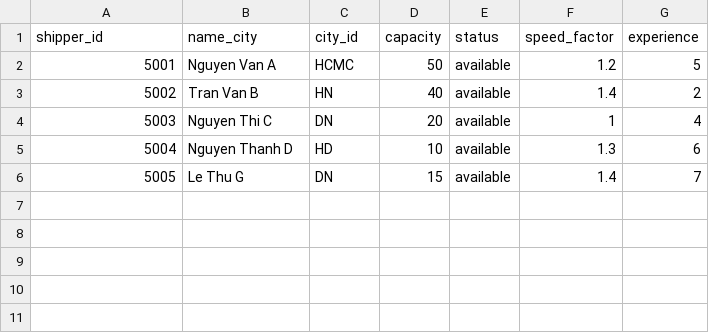
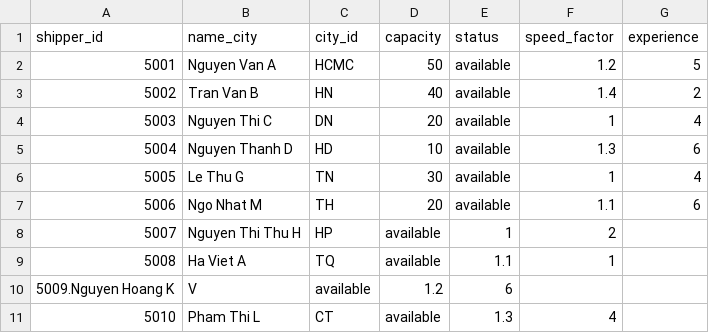
Before and after one commit to dat2912005lqd-collab/AI-Powered-Route-Optimization, a CSV file: data/shipper.csv, drawn as a sheet.

Commit message:
Update shipper data with new entries and modifications
Added new shippers and updated existing shipper details.

```diff
--- a/data/shipper.csv
+++ b/data/shipper.csv
@@ -5,2 +5,7 @@ shipper_id,name_city,city_id,capacity,status,speed_factor,experience
 5004,Nguyen Thanh D,HD,10,available,1.3,6
-5005,Le Thu G,DN,15,available,1.4,7
+5005,Le Thu G,TN,30,available,1,4
+5006,Ngo Nhat M,TH,20,available,1.1,6
+5007,Nguyen Thi Thu H,HP,available,1,2
+5008,Ha Viet A,TQ,available,1.1,1
+5009.Nguyen Hoang K,V,available,1.2,6
+5010,Pham Thi L,CT,available,1.3,4
```
